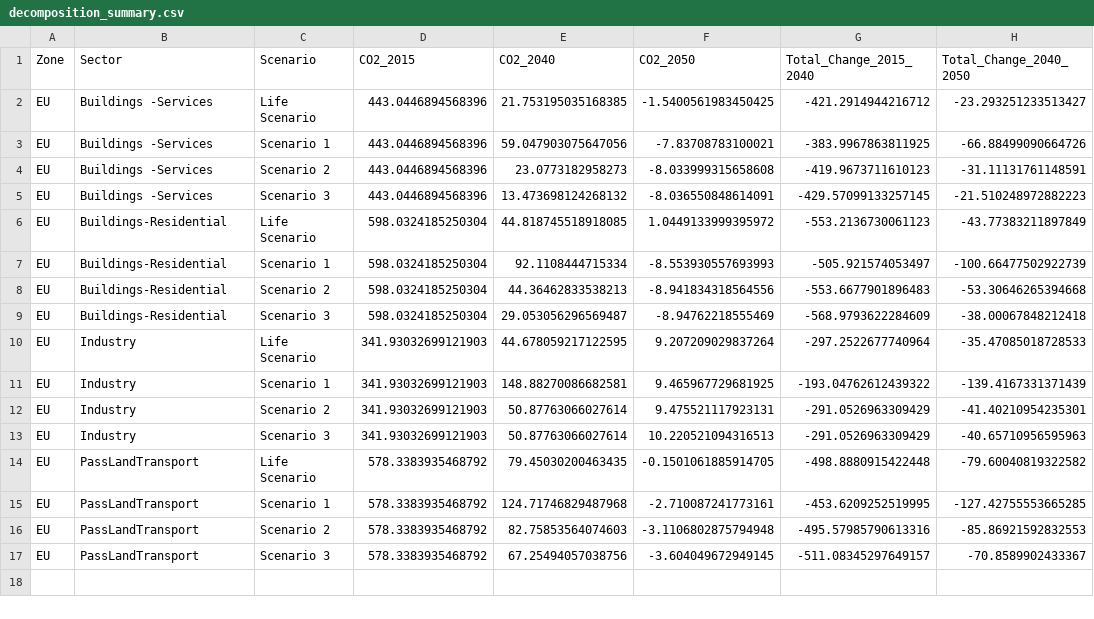
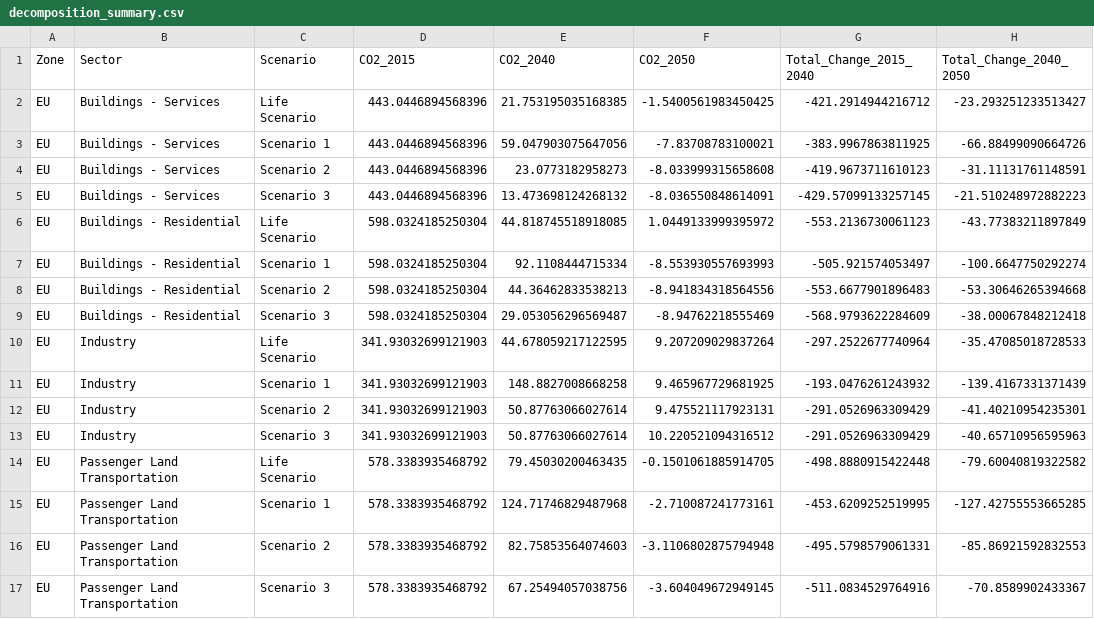
Before and after one commit to dataforgoodfr/13_democratiser_sobriete, a CSV file: stream3_visualization/Decomposition/Output/decomposition_summary.csv, drawn as a sheet; only a part is shown; the diff names each change by its address in the sheet, - before the commit and + after, or states it on an @@ line.

```diff
--- a/stream3_visualization/Decomposition/Output/decomposition_summary.csv
+++ b/stream3_visualization/Decomposition/Output/decomposition_summary.csv
-B2:B5 (Sector): Buildings -Services
+B2:B5 (Sector): Buildings - Services
-B6:B9 (Sector): Buildings-Residential
+B6:B9 (Sector): Buildings - Residential
-H7 (Total_Change_2040_2050): -100.66477502922739
+H7 (Total_Change_2040_2050): -100.6647750292274
-E11 (CO2_2040): 148.88270086682581
+E11 (CO2_2040): 148.8827008668258
-G11 (Total_Change_2015_2040): -193.04762612439322
+G11 (Total_Change_2015_2040): -193.0476261243932
-F13 (CO2_2050): 10.220521094316513
+F13 (CO2_2050): 10.220521094316512
-B14:B17 (Sector): PassLandTransport
+B14:B17 (Sector): Passenger Land Transportation
-G16 (Total_Change_2015_2040): -495.57985790613316
+G16 (Total_Change_2015_2040): -495.5798579061331
-G17 (Total_Change_2015_2040): -511.08345297649157
+G17 (Total_Change_2015_2040): -511.0834529764916
```
Also changed, not shown: stream3_visualization/Decomposition/Output/unified_decomposition_data.csv.
